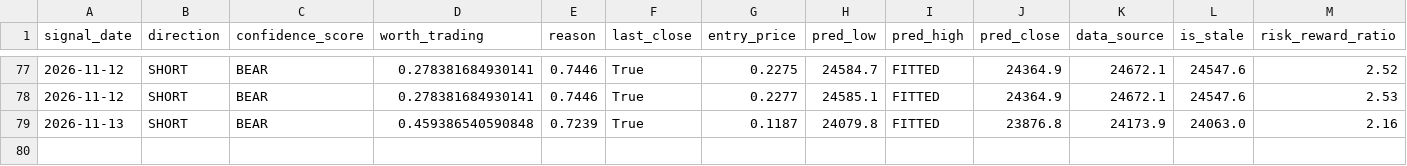
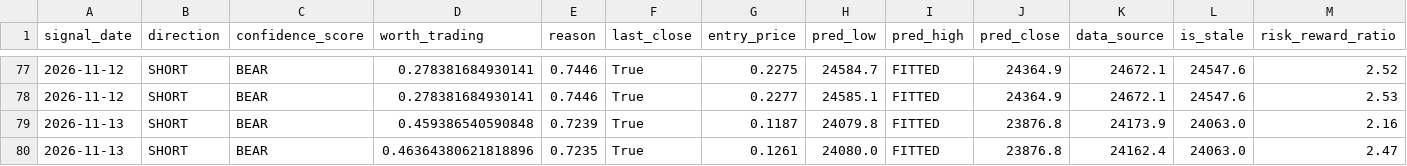
Before and after one commit to curvehen/H.S.I.P, a CSV file: predictions/signals_log.csv, drawn as a sheet; only a part is shown, gaps mark what is left out; rows hold the shown columns only; the diff names each change by its address in the sheet, - before the commit and + after, or states it on an @@ line.

```diff
--- a/predictions/signals_log.csv
+++ b/predictions/signals_log.csv
+row 80: 2026-11-13 | SHORT | BEAR | 0.46364380621818896 | 0.7235 | True | 0.1261 | 24080.0 | FITTED | 23876.8 | 24162.4 | 24063.0 | 2.47
```
Also changed, not shown: data/0001_HK_last_good.csv, data/0700_HK_last_good.csv, 20 other files.
